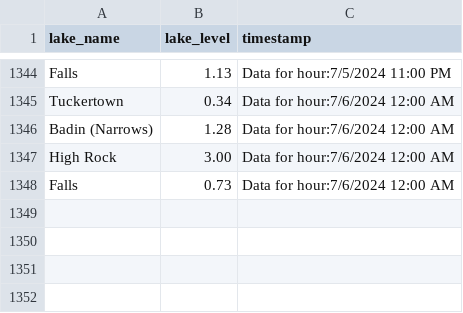
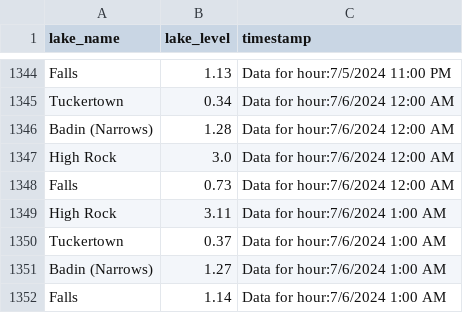
Before and after one commit to jordancox7483/Lake-Scrape-Project2, a CSV file: LakeTracking.csv, drawn as a sheet; only a part is shown, gaps mark what is left out.

Commit message:
Update LakeTracking on Data for hour:7/6/2024 1:00 AM

```diff
--- a/LakeTracking.csv
+++ b/LakeTracking.csv
@@ -1346,3 +1346,7 @@ Tuckertown,0.34,Data for hour:7/6/2024 12:00 AM
 Badin (Narrows),1.28,Data for hour:7/6/2024 12:00 AM
-High Rock,3.00,Data for hour:7/6/2024 12:00 AM
+High Rock,3.0,Data for hour:7/6/2024 12:00 AM
 Falls,0.73,Data for hour:7/6/2024 12:00 AM
+High Rock,3.11,Data for hour:7/6/2024 1:00 AM
+Tuckertown,0.37,Data for hour:7/6/2024 1:00 AM
+Badin (Narrows),1.27,Data for hour:7/6/2024 1:00 AM
+Falls,1.14,Data for hour:7/6/2024 1:00 AM
```
